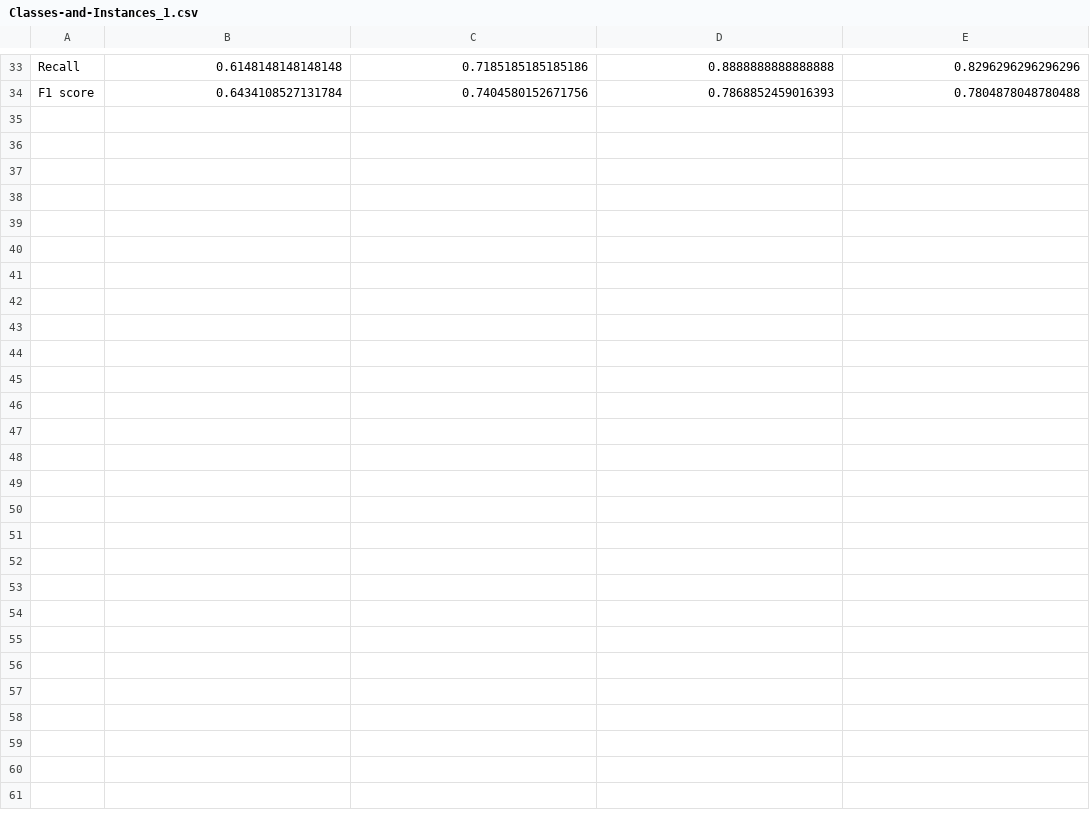
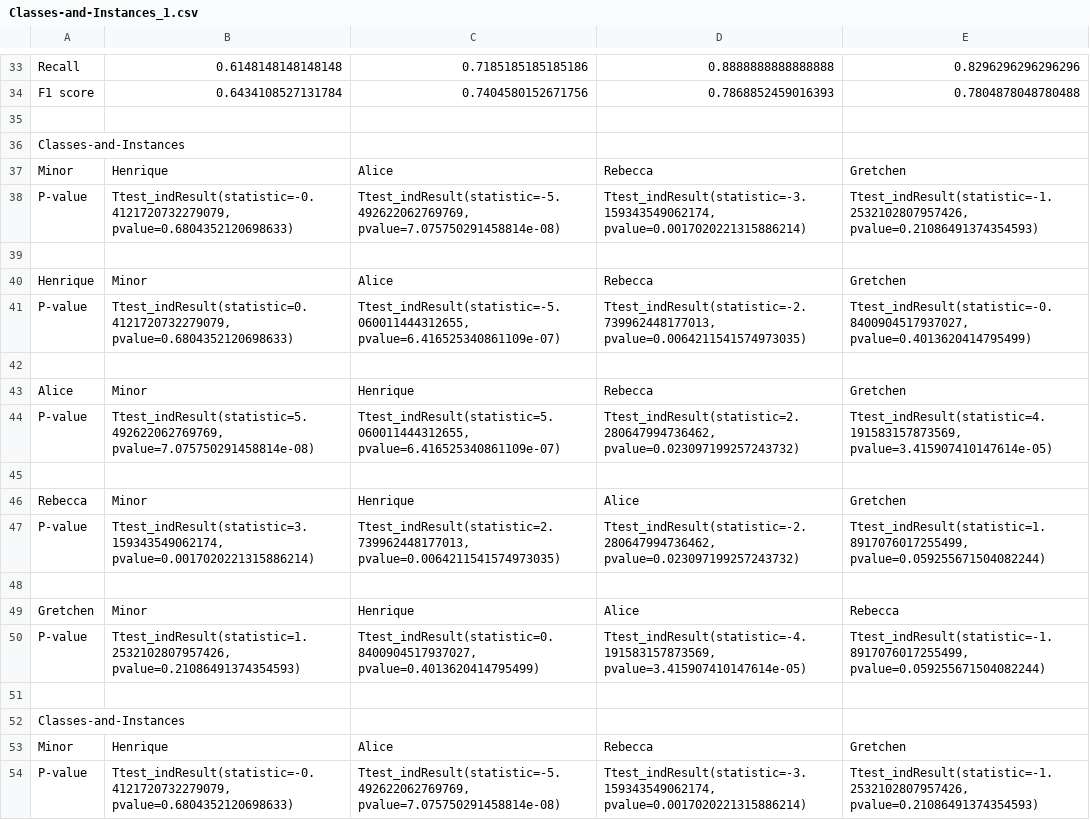
Before and after one commit to tetherless-world/mcs-formalizations, a CSV file: txt_classification/results/Classes-and-Instances_1.csv, drawn as a sheet; only a part is shown, gaps mark what is left out; the diff covers the shown part only.

Commit message:
Computer pvalues

```diff
--- a/txt_classification/results/Classes-and-Instances_1.csv
+++ b/txt_classification/results/Classes-and-Instances_1.csv
@@ -34 +34,21 @@ Recall,0.6148148148148148,0.7185185185185186,0.8888888888888888,0.82962962962962
 F1 score,0.6434108527131784,0.7404580152671756,0.7868852459016393,0.7804878048780488
+
+Classes-and-Instances
+Minor,Henrique,Alice,Rebecca,Gretchen
+P-value,"Ttest_indResult(statistic=-0.4121720732279079, pvalue=0.6804352120698633)","Ttest_indResult(statistic=-5.492622062769769, pvalue=7.075750291458814e-08)","Ttest_indResult(statistic=-3.159343549062174, pvalue=0.0017020221315886214)","Ttest_indResult(statistic=-1.2532102807957426, pvalue=0.21086491374354593)"
+
+Henrique,Minor,Alice,Rebecca,Gretchen
+P-value,"Ttest_indResult(statistic=0.4121720732279079, pvalue=0.6804352120698633)","Ttest_indResult(statistic=-5.060011444312655, pvalue=6.416525340861109e-07)","Ttest_indResult(statistic=-2.739962448177013, pvalue=0.0064211541574973035)","Ttest_indResult(statistic=-0.8400904517937027, pvalue=0.4013620414795499)"
+
+Alice,Minor,Henrique,Rebecca,Gretchen
+P-value,"Ttest_indResult(statistic=5.492622062769769, pvalue=7.075750291458814e-08)","Ttest_indResult(statistic=5.060011444312655, pvalue=6.416525340861109e-07)","Ttest_indResult(statistic=2.280647994736462, pvalue=0.023097199257243732)","Ttest_indResult(statistic=4.191583157873569, pvalue=3.415907410147614e-05)"
+
+Rebecca,Minor,Henrique,Alice,Gretchen
+P-value,"Ttest_indResult(statistic=3.159343549062174, pvalue=0.0017020221315886214)","Ttest_indResult(statistic=2.739962448177013, pvalue=0.0064211541574973035)","Ttest_indResult(statistic=-2.280647994736462, pvalue=0.023097199257243732)","Ttest_indResult(statistic=1.8917076017255499, pvalue=0.059255671504082244)"
+
+Gretchen,Minor,Henrique,Alice,Rebecca
+P-value,"Ttest_indResult(statistic=1.2532102807957426, pvalue=0.21086491374354593)","Ttest_indResult(statistic=0.8400904517937027, pvalue=0.4013620414795499)","Ttest_indResult(statistic=-4.191583157873569, pvalue=3.415907410147614e-05)","Ttest_indResult(statistic=-1.8917076017255499, pvalue=0.059255671504082244)"
+
+Classes-and-Instances
+Minor,Henrique,Alice,Rebecca,Gretchen
+P-value,"Ttest_indResult(statistic=-0.4121720732279079, pvalue=0.6804352120698633)","Ttest_indResult(statistic=-5.492622062769769, pvalue=7.075750291458814e-08)","Ttest_indResult(statistic=-3.159343549062174, pvalue=0.0017020221315886214)","Ttest_indResult(statistic=-1.2532102807957426, pvalue=0.21086491374354593)"
```
Also changed, not shown: 12 added rows elsewhere in this file, txt_classification/results/Events_1.csv, txt_classification/results/Sets_1.csv, 57 other files.
